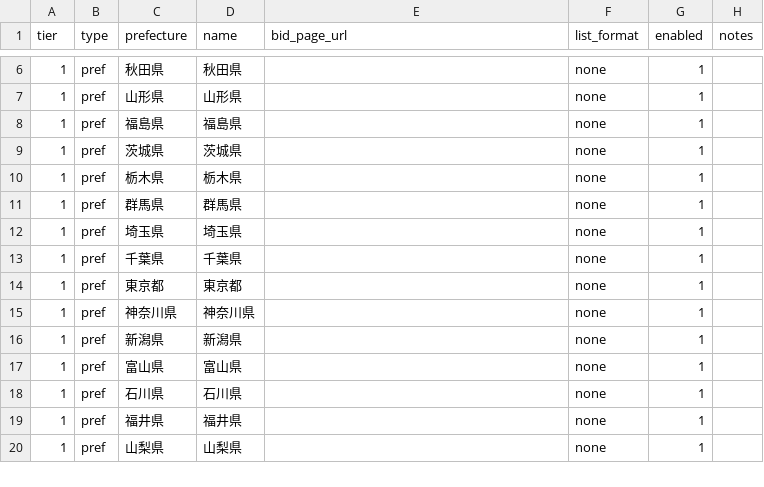
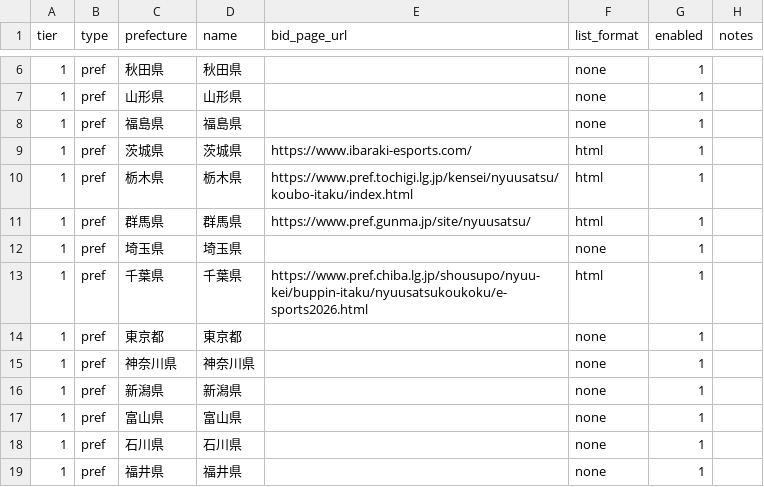
Before and after one commit to Vamos1230/koubo-watch, a CSV file: data/municipalities.csv, drawn as a sheet; only a part is shown, gaps mark what is left out; the shorter side is filled out with more unchanged rows.

Commit message:
Add Tier1自治体 入札・公募スクレイパー（茨城/栃木/群馬/千葉）

```diff
--- a/data/municipalities.csv
+++ b/data/municipalities.csv
@@ -8,7 +8,7 @@ tier,type,prefecture,name,bid_page_url,list_format,enabled,notes
 1,pref,福島県,福島県,,none,1,
-1,pref,茨城県,茨城県,,none,1,
-1,pref,栃木県,栃木県,,none,1,
-1,pref,群馬県,群馬県,,none,1,
+1,pref,茨城県,茨城県,https://www.ibaraki-esports.com/,html,1,
+1,pref,栃木県,栃木県,https://www.pref.tochigi.lg.jp/kensei/nyuusatsu/koubo-itaku/index.html,html,1,
+1,pref,群馬県,群馬県,https://www.pref.gunma.jp/site/nyuusatsu/,html,1,
 1,pref,埼玉県,埼玉県,,none,1,
-1,pref,千葉県,千葉県,,none,1,
+1,pref,千葉県,千葉県,https://www.pref.chiba.lg.jp/shousupo/nyuu-kei/buppin-itaku/nyuusatsukoukoku/e-sports2026.html,html,1,
 1,pref,東京都,東京都,,none,1,
```
Also changed, not shown: 2 other files.
